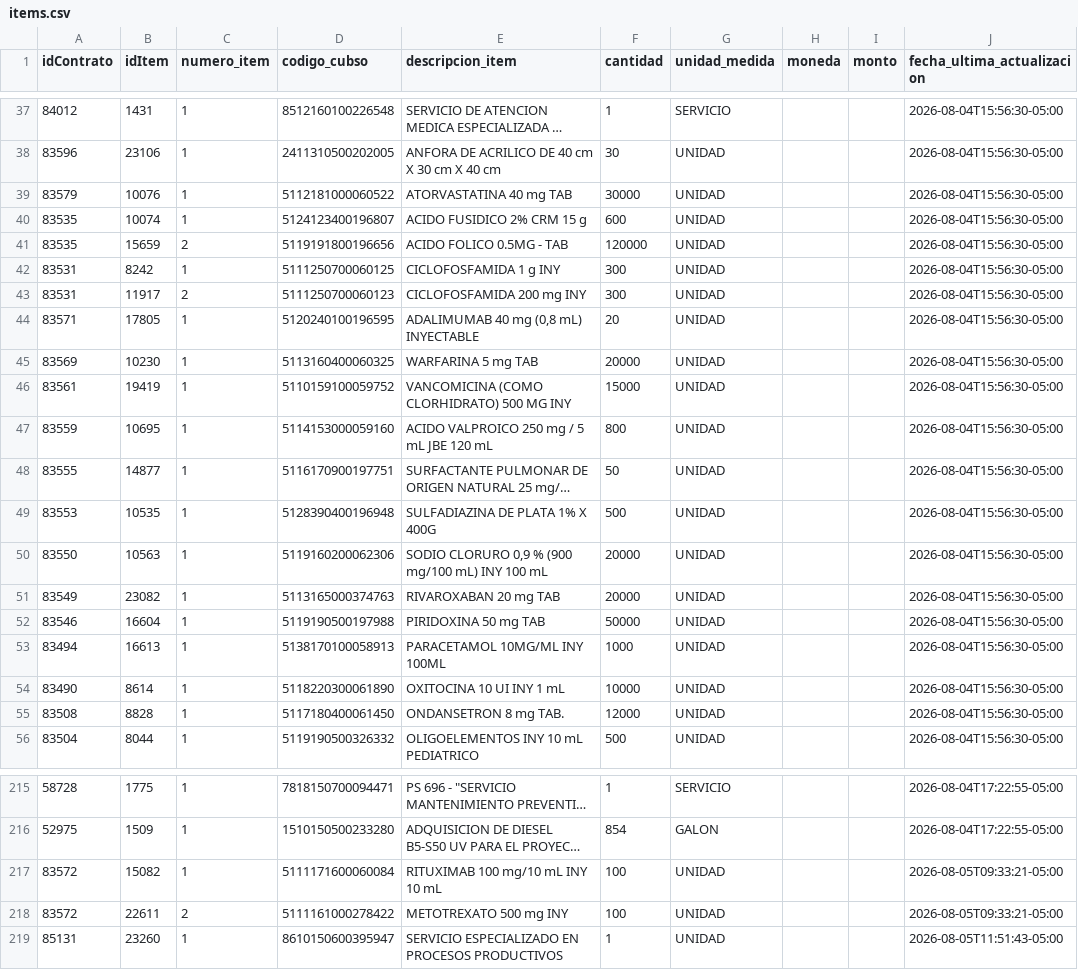
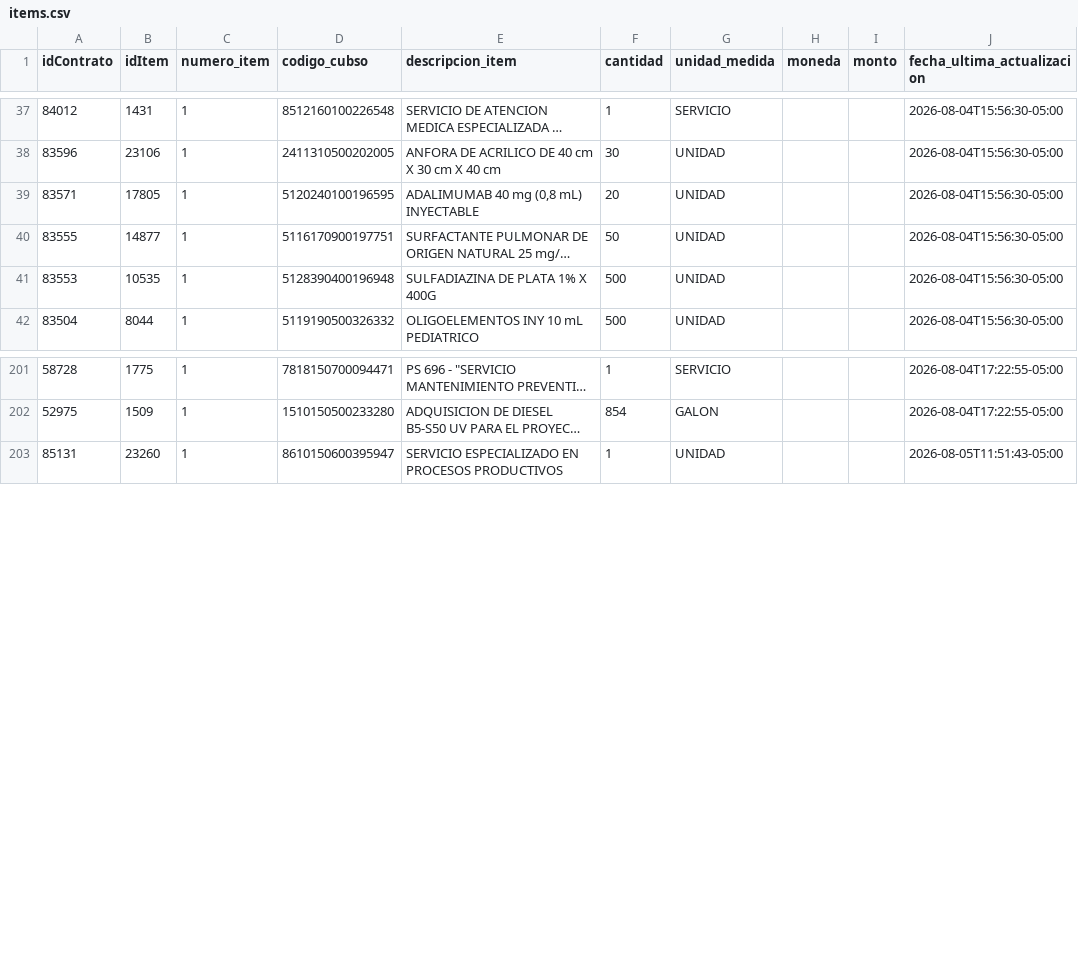
Before and after one commit to Natgato/monitor-seace-cusco, a CSV file: data/items.csv, drawn as a sheet; only a part is shown, gaps mark what is left out; long unchanged cells end in …; the diff names each change by its address in the sheet, - before the commit and + after, or states it on an @@ line.

```diff
--- a/data/items.csv
+++ b/data/items.csv
-row 39: 83579 | 10076 | 1 | 5112181000060522 | ATORVASTATINA 40 mg TAB | 30000 | UNIDAD |  |  | 2026-08-04T15:56:30-05:00
-row 40: 83535 | 10074 | 1 | 5124123400196807 | ACIDO FUSIDICO 2% CRM 15 g | 600 | UNIDAD |  |  | 2026-08-04T15:56:30-05:00
-row 41: 83535 | 15659 | 2 | 5119191800196656 | ACIDO FOLICO 0.5MG - TAB | 120000 | UNIDAD |  |  | 2026-08-04T15:56:30-05:00
-row 42: 83531 | 8242 | 1 | 5111250700060125 | CICLOFOSFAMIDA 1 g INY | 300 | UNIDAD |  |  | 2026-08-04T15:56:30-05:00
-row 43: 83531 | 11917 | 2 | 5111250700060123 | CICLOFOSFAMIDA 200 mg INY | 300 | UNIDAD |  |  | 2026-08-04T15:56:30-05:00
-row 45: 83569 | 10230 | 1 | 5113160400060325 | WARFARINA 5 mg TAB | 20000 | UNIDAD |  |  | 2026-08-04T15:56:30-05:00
-row 46: 83561 | 19419 | 1 | 5110159100059752 | VANCOMICINA (COMO CLORHIDRATO) 500 MG INY | 15000 | UNIDAD |  |  | 2026-08-04T15:56:30-05:00
-row 47: 83559 | 10695 | 1 | 5114153000059160 | ACIDO VALPROICO 250 mg / 5 mL JBE 120 mL | 800 | UNIDAD |  |  | 2026-08-04T15:56:30-05:00
-row 50: 83550 | 10563 | 1 | 5119160200062306 | SODIO CLORURO 0,9 % (900 mg/100 mL) INY 100 mL | 20000 | UNIDAD |  |  | 2026-08-04T15:56:30-05:00
-row 51: 83549 | 23082 | 1 | 5113165000374763 | RIVAROXABAN 20 mg TAB | 20000 | UNIDAD |  |  | 2026-08-04T15:56:30-05:00
-row 52: 83546 | 16604 | 1 | 5119190500197988 | PIRIDOXINA 50 mg TAB | 50000 | UNIDAD |  |  | 2026-08-04T15:56:30-05:00
-row 53: 83494 | 16613 | 1 | 5138170100058913 | PARACETAMOL 10MG/ML INY 100ML | 1000 | UNIDAD |  |  | 2026-08-04T15:56:30-05:00
-row 54: 83490 | 8614 | 1 | 5118220300061890 | OXITOCINA 10 UI INY 1 mL | 10000 | UNIDAD |  |  | 2026-08-04T15:56:30-05:00
-row 55: 83508 | 8828 | 1 | 5117180400061450 | ONDANSETRON 8 mg TAB. | 12000 | UNIDAD |  |  | 2026-08-04T15:56:30-05:00
-row 217: 83572 | 15082 | 1 | 5111171600060084 | RITUXIMAB 100 mg/10 mL INY 10 mL | 100 | UNIDAD |  |  | 2026-08-05T09:33:21-05:00
-row 218: 83572 | 22611 | 2 | 5111161000278422 | METOTREXATO 500 mg INY | 100 | UNIDAD |  |  | 2026-08-05T09:33:21-05:00
```
Also changed, not shown: data/contrataciones.csv, 1 other file.
